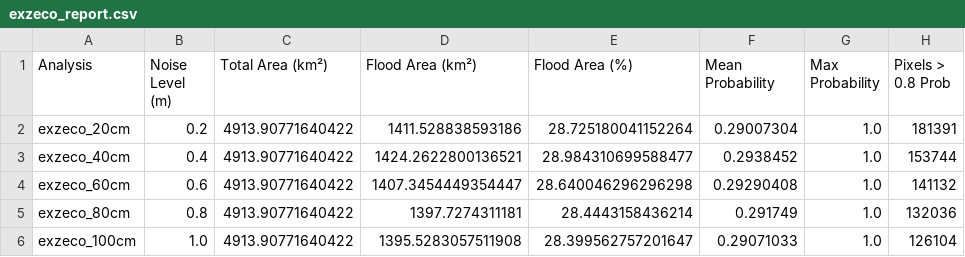
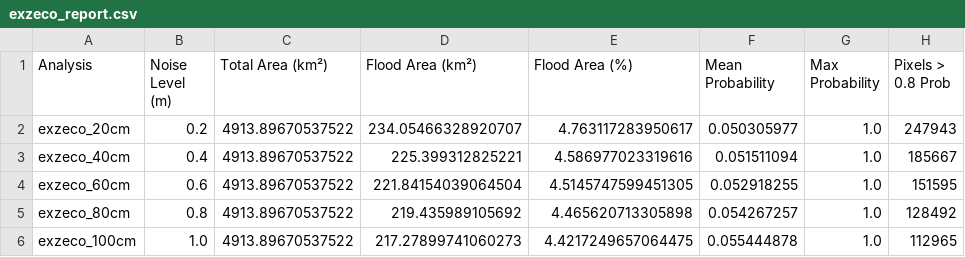
Before and after one commit to hydrosolutions/exzeco-flood-risk-assessment, a CSV file: data/outputs/exzeco_report.csv, drawn as a sheet.

```diff
--- a/data/outputs/exzeco_report.csv
+++ b/data/outputs/exzeco_report.csv
@@ -1,6 +1,6 @@
 Analysis,Noise Level (m),Total Area (km²),Flood Area (km²),Flood Area (%),Mean Probability,Max Probability,Pixels > 0.8 Prob
-exzeco_20cm,0.2,4913.90771640422,1411.528838593186,28.725180041152264,0.29007304,1.0,181391
-exzeco_40cm,0.4,4913.90771640422,1424.2622800136521,28.984310699588477,0.2938452,1.0,153744
-exzeco_60cm,0.6,4913.90771640422,1407.3454449354447,28.640046296296298,0.29290408,1.0,141132
-exzeco_80cm,0.8,4913.90771640422,1397.7274311181,28.4443158436214,0.291749,1.0,132036
-exzeco_100cm,1.0,4913.90771640422,1395.5283057511908,28.399562757201647,0.29071033,1.0,126104
+exzeco_20cm,0.2,4913.89670537522,234.05466328920707,4.763117283950617,0.050305977,1.0,247943
+exzeco_40cm,0.4,4913.89670537522,225.399312825221,4.586977023319616,0.051511094,1.0,185667
+exzeco_60cm,0.6,4913.89670537522,221.84154039064504,4.5145747599451305,0.052918255,1.0,151595
+exzeco_80cm,0.8,4913.89670537522,219.435989105692,4.465620713305898,0.054267257,1.0,128492
+exzeco_100cm,1.0,4913.89670537522,217.27899741060273,4.4217249657064475,0.055444878,1.0,112965
```
Also changed, not shown: data/outputs/risk_summary.csv, 40 other files.
